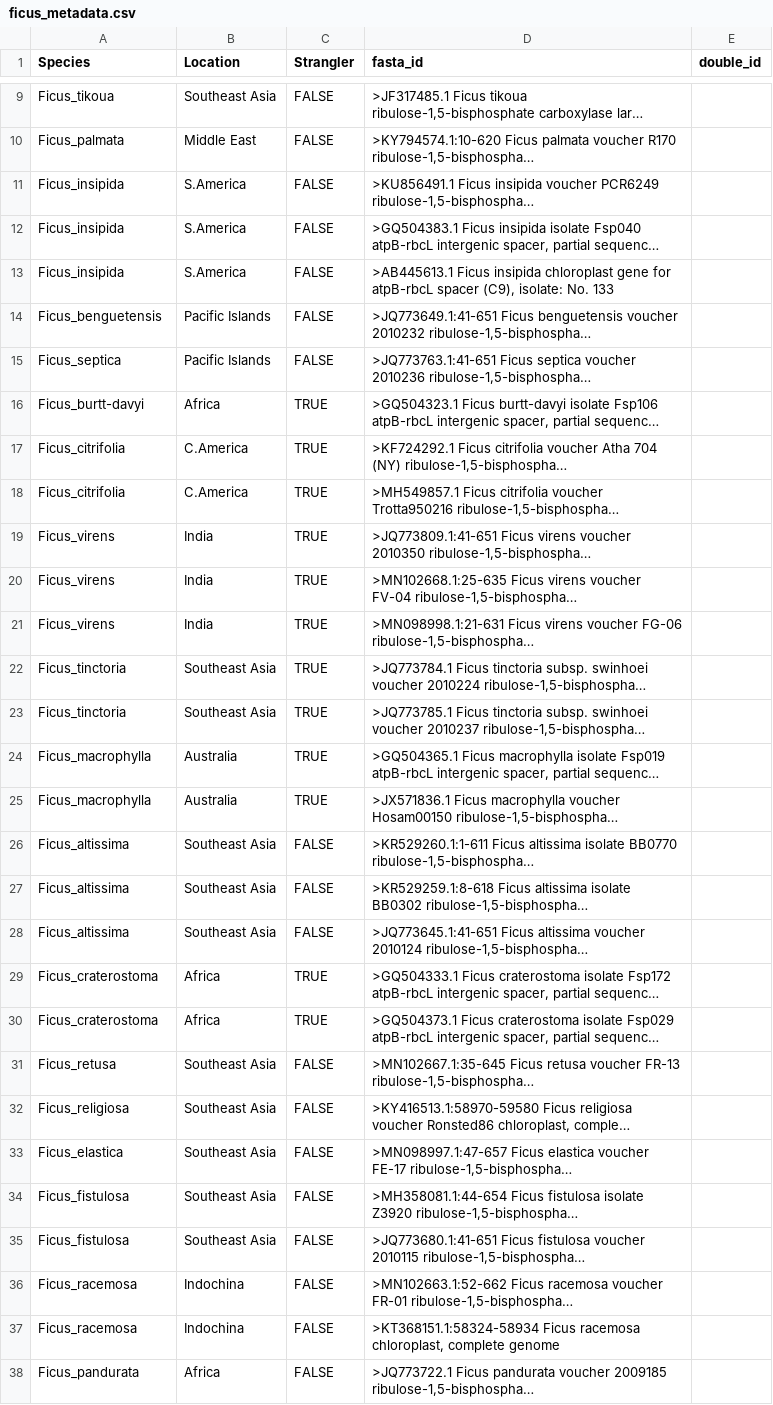
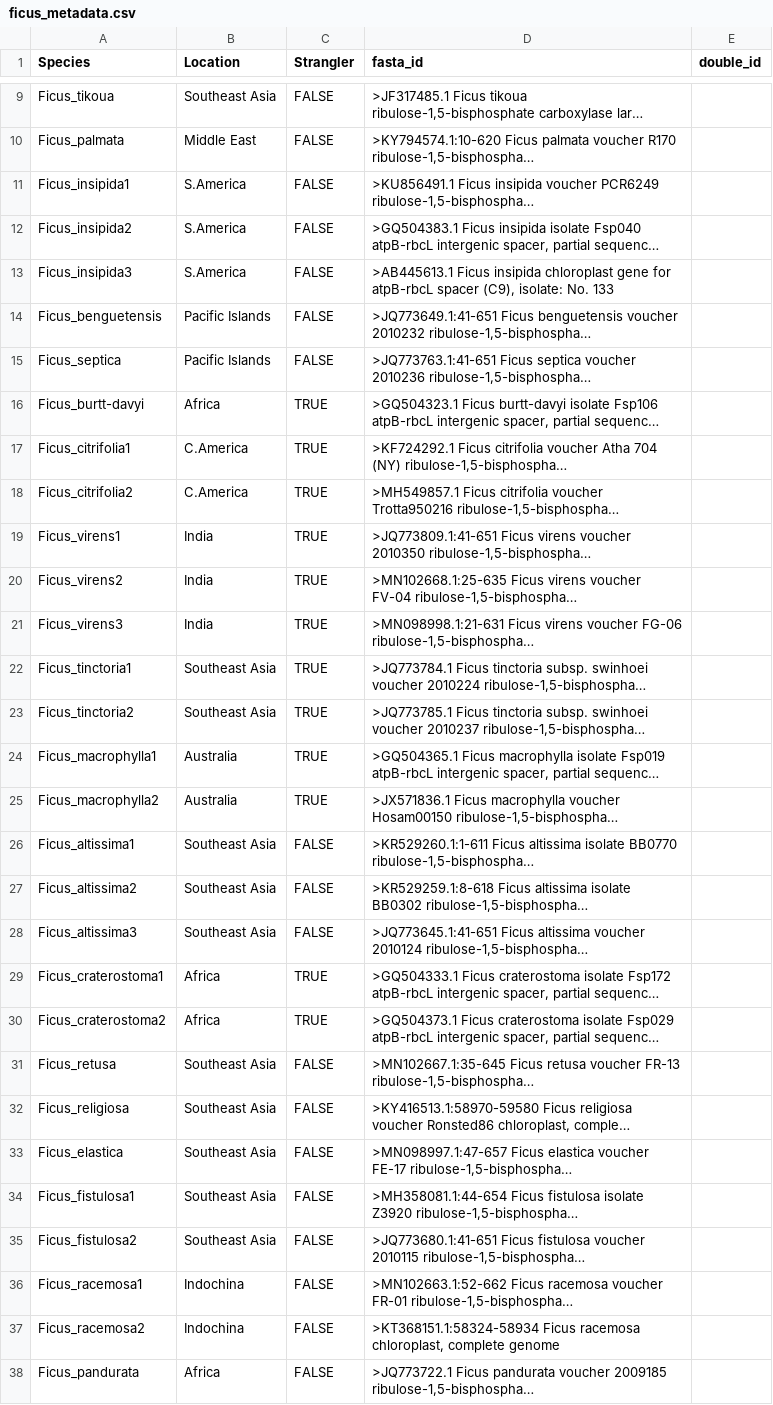
Before and after one commit to Deltoidea/Data_Course_IORDACHESCU2, a CSV file: Final_project/ficus_metadata.csv, drawn as a sheet; only a part is shown, gaps mark what is left out; long unchanged cells end in …; the diff covers the shown part only; the diff names each change by its address in the sheet, - before the commit and + after, or states it on an @@ line.

Commit message:
updating final project

```diff
--- a/Final_project/ficus_metadata.csv
+++ b/Final_project/ficus_metadata.csv
-A11 (Species): Ficus_insipida
+A11 (Species): Ficus_insipida1
-A12 (Species): Ficus_insipida
+A12 (Species): Ficus_insipida2
-A13 (Species): Ficus_insipida
+A13 (Species): Ficus_insipida3
-A17 (Species): Ficus_citrifolia
+A17 (Species): Ficus_citrifolia1
-A18 (Species): Ficus_citrifolia
+A18 (Species): Ficus_citrifolia2
-A19 (Species): Ficus_virens
+A19 (Species): Ficus_virens1
-A20 (Species): Ficus_virens
+A20 (Species): Ficus_virens2
-A21 (Species): Ficus_virens
+A21 (Species): Ficus_virens3
-A22 (Species): Ficus_tinctoria
+A22 (Species): Ficus_tinctoria1
-A23 (Species): Ficus_tinctoria
+A23 (Species): Ficus_tinctoria2
-A24 (Species): Ficus_macrophylla
+A24 (Species): Ficus_macrophylla1
-A25 (Species): Ficus_macrophylla
+A25 (Species): Ficus_macrophylla2
-A26 (Species): Ficus_altissima
+A26 (Species): Ficus_altissima1
-A27 (Species): Ficus_altissima
+A27 (Species): Ficus_altissima2
-A28 (Species): Ficus_altissima
+A28 (Species): Ficus_altissima3
-A29 (Species): Ficus_craterostoma
+A29 (Species): Ficus_craterostoma1
-A30 (Species): Ficus_craterostoma
+A30 (Species): Ficus_craterostoma2
-A34 (Species): Ficus_fistulosa
+A34 (Species): Ficus_fistulosa1
-A35 (Species): Ficus_fistulosa
+A35 (Species): Ficus_fistulosa2
-A36 (Species): Ficus_racemosa
+A36 (Species): Ficus_racemosa1
-A37 (Species): Ficus_racemosa
+A37 (Species): Ficus_racemosa2
```
Also changed, not shown: 6 removed rows and 4 edited cells elsewhere in this file, 10 other files.
